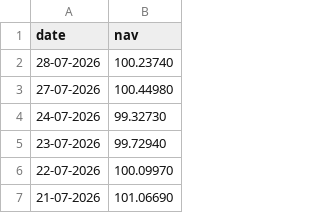
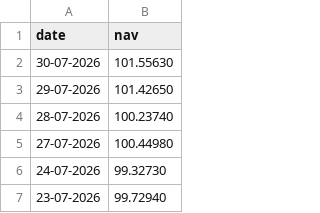
Before and after one commit to msextinct/Mutual-Fund-Analysis, a CSV file: data/raw/Nippon_Large_Cap_NAV.csv, drawn as a sheet; only a part is shown; the shorter side is filled out with more unchanged rows; the diff names each change by its address in the sheet, - before the commit and + after, or states it on an @@ line.

```diff
--- a/data/raw/Nippon_Large_Cap_NAV.csv
+++ b/data/raw/Nippon_Large_Cap_NAV.csv
+row 2: 30-07-2026 | 101.55630
+row 3: 29-07-2026 | 101.42650
```
Also changed, not shown: data/raw/Axis_Bluechip_NAV.csv, data/raw/HDFC_Top_100_Direct_NAV.csv, 20 other files.
